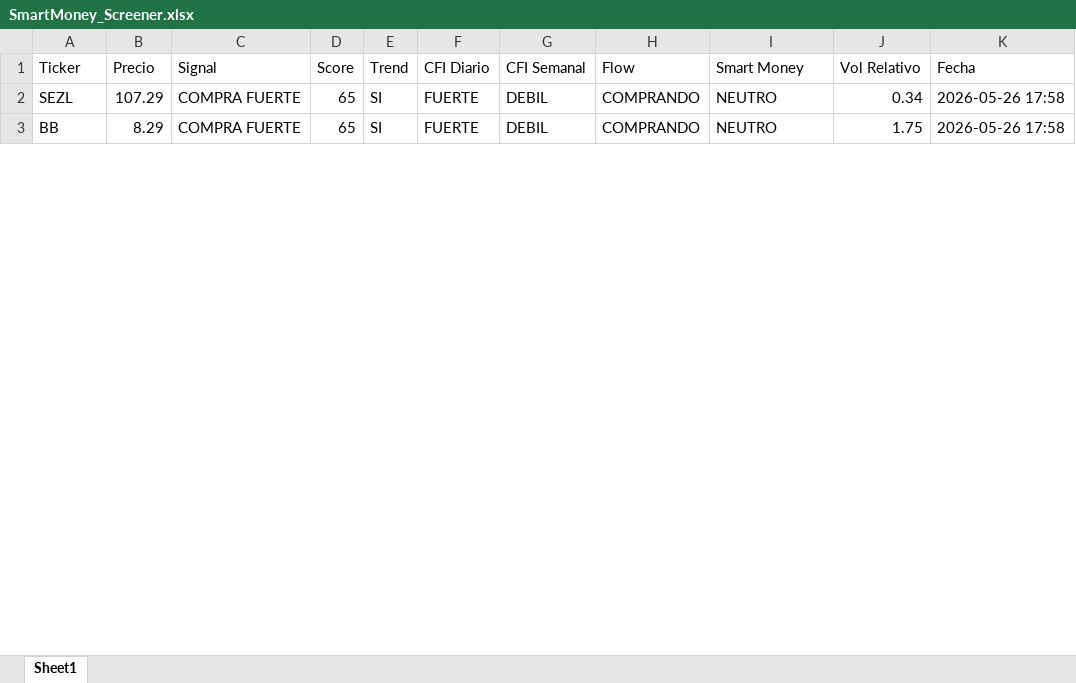
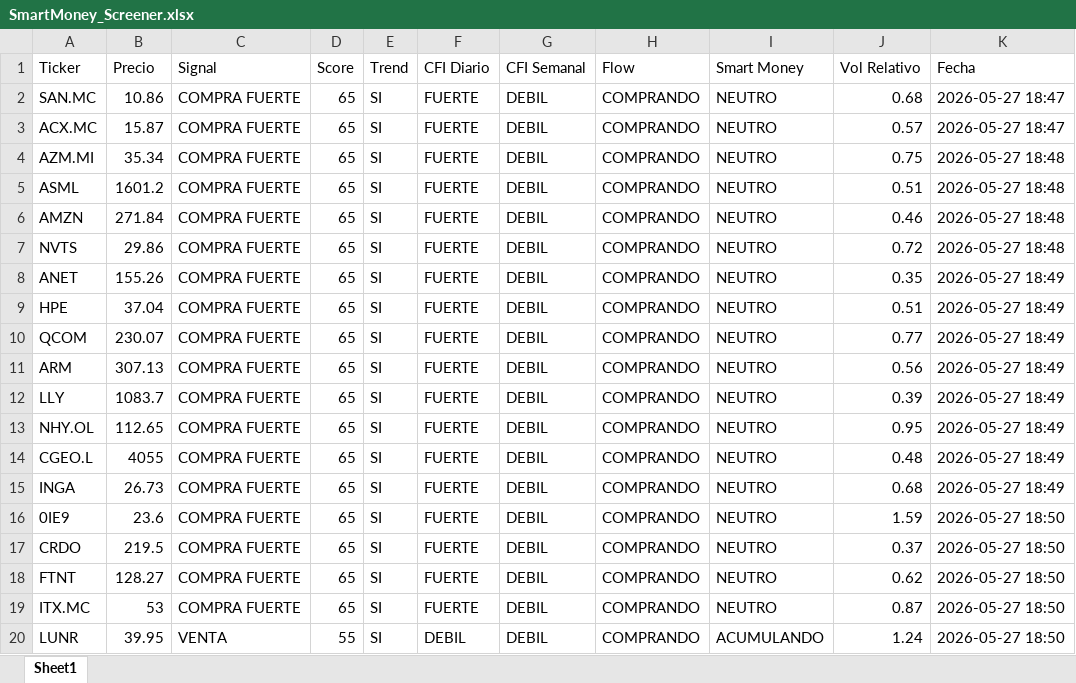
Before and after one commit to jac4806/PyTrader, an Excel workbook: SmartMoney_Screener.xlsx, sheet Sheet1, drawn as a sheet; only a part is shown; values as stored, in another font and other column widths than the file's, no borders; addresses are those after the commit; the diff covers the shown part only; the diff names each change by its address in the sheet, - before the commit and + after, or states it on an @@ line.

```diff
--- a/SmartMoney_Screener.xlsx (sheet Sheet1)
+++ b/SmartMoney_Screener.xlsx (sheet Sheet1)
+row 2: SAN.MC | 10.86 | COMPRA FUERTE | 65 | SI | FUERTE | DEBIL | COMPRANDO | NEUTRO | 0.68 | 2026-05-27 18:47
+row 3: ACX.MC | 15.87 | COMPRA FUERTE | 65 | SI | FUERTE | DEBIL | COMPRANDO | NEUTRO | 0.57 | 2026-05-27 18:47
+row 4: AZM.MI | 35.34 | COMPRA FUERTE | 65 | SI | FUERTE | DEBIL | COMPRANDO | NEUTRO | 0.75 | 2026-05-27 18:48
-A5 (Ticker): SEZL
+A5 (Ticker): ASML
-B5 (Precio): 107.29
+B5 (Precio): 1601.2
-J5 (Vol Relativo): 0.34
+J5 (Vol Relativo): 0.51
-K5 (Fecha): 2026-05-26 17:58
+K5 (Fecha): 2026-05-27 18:48
+row 6: AMZN | 271.84 | COMPRA FUERTE | 65 | SI | FUERTE | DEBIL | COMPRANDO | NEUTRO | 0.46 | 2026-05-27 18:48
+row 7: NVTS | 29.86 | COMPRA FUERTE | 65 | SI | FUERTE | DEBIL | COMPRANDO | NEUTRO | 0.72 | 2026-05-27 18:48
+row 8: ANET | 155.26 | COMPRA FUERTE | 65 | SI | FUERTE | DEBIL | COMPRANDO | NEUTRO | 0.35 | 2026-05-27 18:49
+row 9: HPE | 37.04 | COMPRA FUERTE | 65 | SI | FUERTE | DEBIL | COMPRANDO | NEUTRO | 0.51 | 2026-05-27 18:49
+row 10: QCOM | 230.07 | COMPRA FUERTE | 65 | SI | FUERTE | DEBIL | COMPRANDO | NEUTRO | 0.77 | 2026-05-27 18:49
+row 11: ARM | 307.13 | COMPRA FUERTE | 65 | SI | FUERTE | DEBIL | COMPRANDO | NEUTRO | 0.56 | 2026-05-27 18:49
+row 12: LLY | 1083.7 | COMPRA FUERTE | 65 | SI | FUERTE | DEBIL | COMPRANDO | NEUTRO | 0.39 | 2026-05-27 18:49
+row 13: NHY.OL | 112.65 | COMPRA FUERTE | 65 | SI | FUERTE | DEBIL | COMPRANDO | NEUTRO | 0.95 | 2026-05-27 18:49
+row 14: CGEO.L | 4055 | COMPRA FUERTE | 65 | SI | FUERTE | DEBIL | COMPRANDO | NEUTRO | 0.48 | 2026-05-27 18:49
+row 15: INGA | 26.73 | COMPRA FUERTE | 65 | SI | FUERTE | DEBIL | COMPRANDO | NEUTRO | 0.68 | 2026-05-27 18:49
-A16 (Ticker): BB
+A16 (Ticker): 0IE9
-B16 (Precio): 8.29
+B16 (Precio): 23.6
-J16 (Vol Relativo): 1.75
+J16 (Vol Relativo): 1.59
-K16 (Fecha): 2026-05-26 17:58
+K16 (Fecha): 2026-05-27 18:50
+row 17: CRDO | 219.5 | COMPRA FUERTE | 65 | SI | FUERTE | DEBIL | COMPRANDO | NEUTRO | 0.37 | 2026-05-27 18:50
+row 18: FTNT | 128.27 | COMPRA FUERTE | 65 | SI | FUERTE | DEBIL | COMPRANDO | NEUTRO | 0.62 | 2026-05-27 18:50
+row 19: ITX.MC | 53 | COMPRA FUERTE | 65 | SI | FUERTE | DEBIL | COMPRANDO | NEUTRO | 0.87 | 2026-05-27 18:50
+row 20: LUNR | 39.95 | VENTA | 55 | SI | DEBIL | DEBIL | COMPRANDO | ACUMULANDO | 1.24 | 2026-05-27 18:50
```
Also changed, not shown: 50 added rows and 31 edited cells elsewhere in this sheet, 1 other file.
